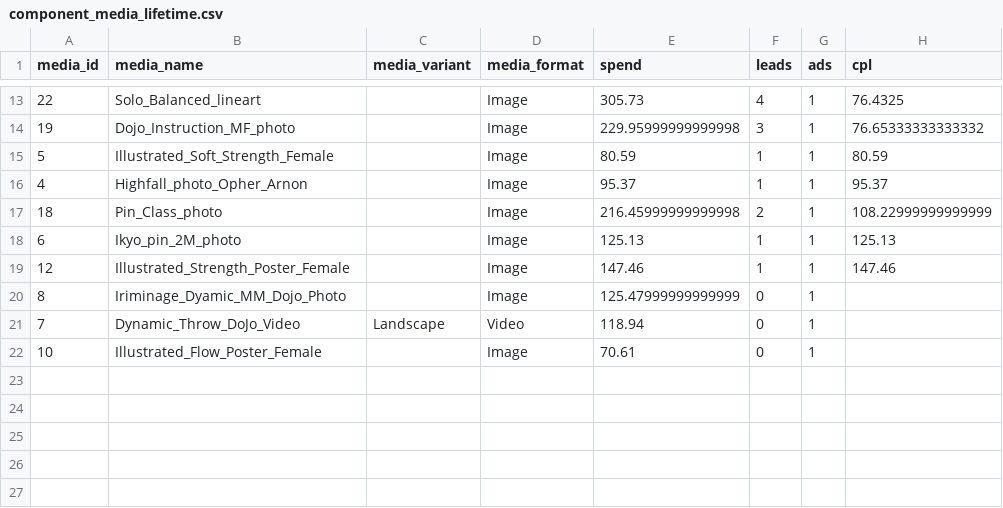
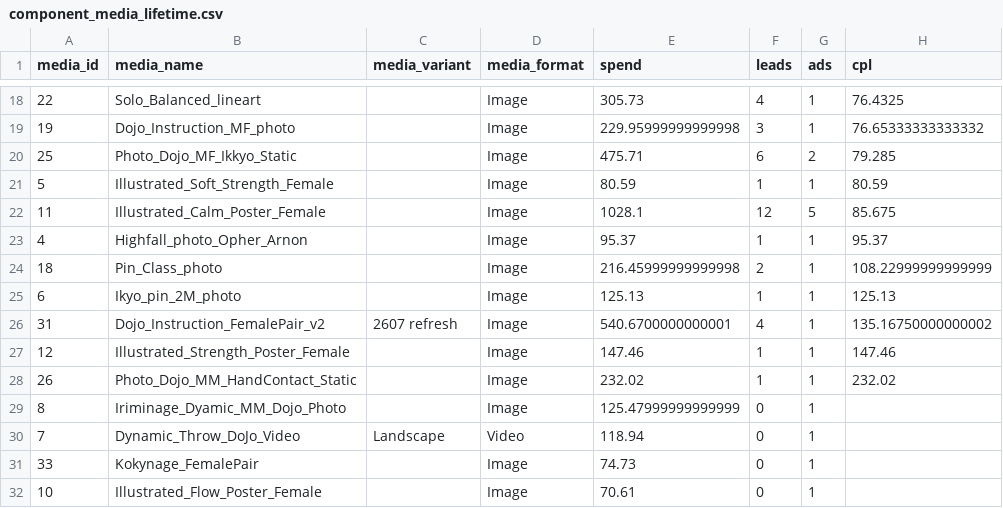
Before and after one commit to opherdonchin/Facebook_Ad_Planning, a CSV file: outputs/component_media_lifetime.csv, drawn as a sheet; only a part is shown, gaps mark what is left out; the diff covers the shown part only; the diff names each change by its address in the sheet, - before the commit and + after, or states it on an @@ line.

```diff
--- a/outputs/component_media_lifetime.csv
+++ b/outputs/component_media_lifetime.csv
+row 20: 25 | Photo_Dojo_MF_Ikkyo_Static |  | Image | 475.71 | 6 | 2 | 79.285
+row 22: 11 | Illustrated_Calm_Poster_Female |  | Image | 1028.1 | 12 | 5 | 85.675
+row 26: 31 | Dojo_Instruction_FemalePair_v2 | 2607 refresh | Image | 540.6700000000001 | 4 | 1 | 135.16750000000002
+row 28: 26 | Photo_Dojo_MM_HandContact_Static |  | Image | 232.02 | 1 | 1 | 232.02
+row 31: 33 | Kokynage_FemalePair |  | Image | 74.73 | 0 | 1
```
Also changed, not shown: 9 added rows, 4 removed rows and 12 edited cells elsewhere in this file, outputs/ad_lifetime_summary.csv, outputs/ad_run_summary.csv, 17 other files.
